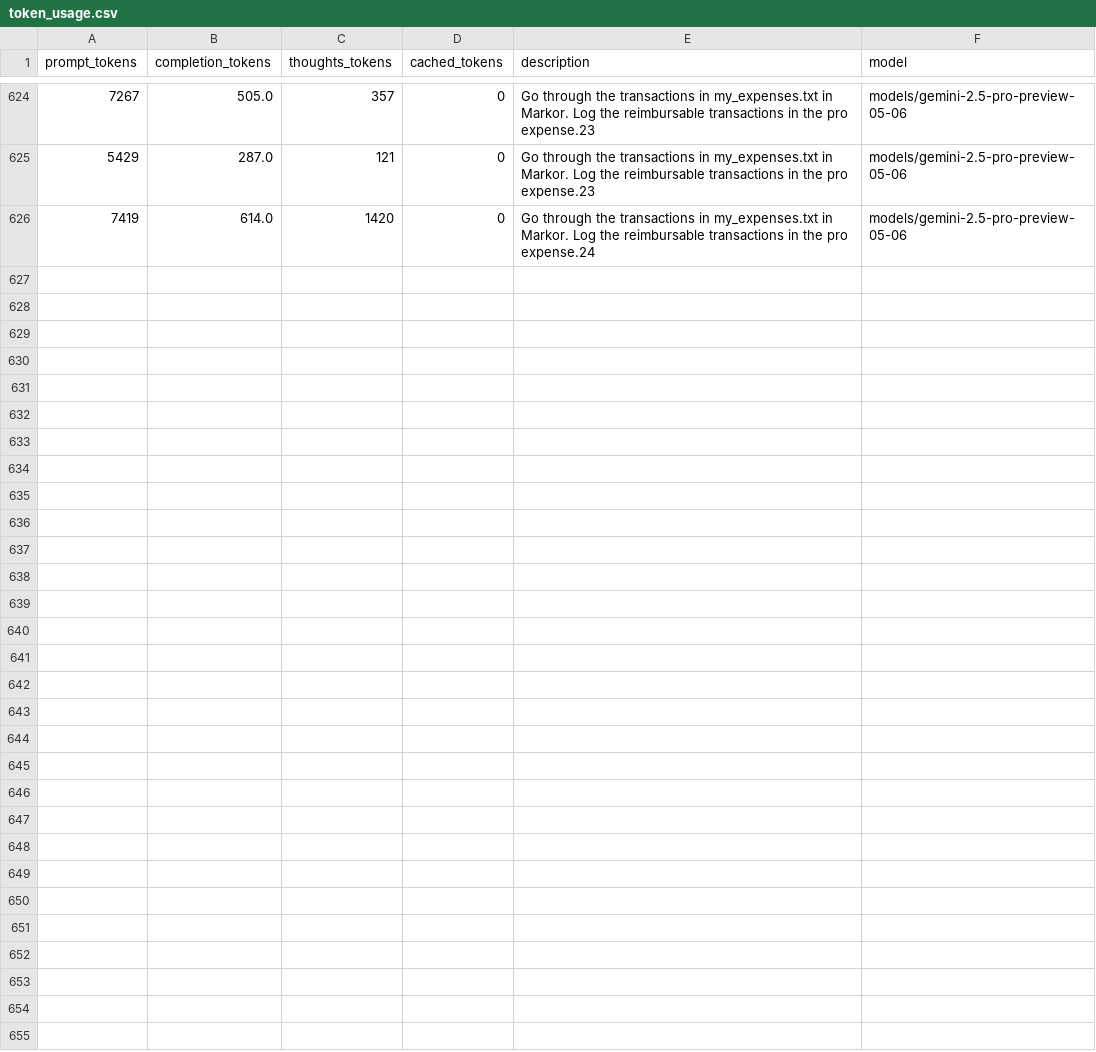
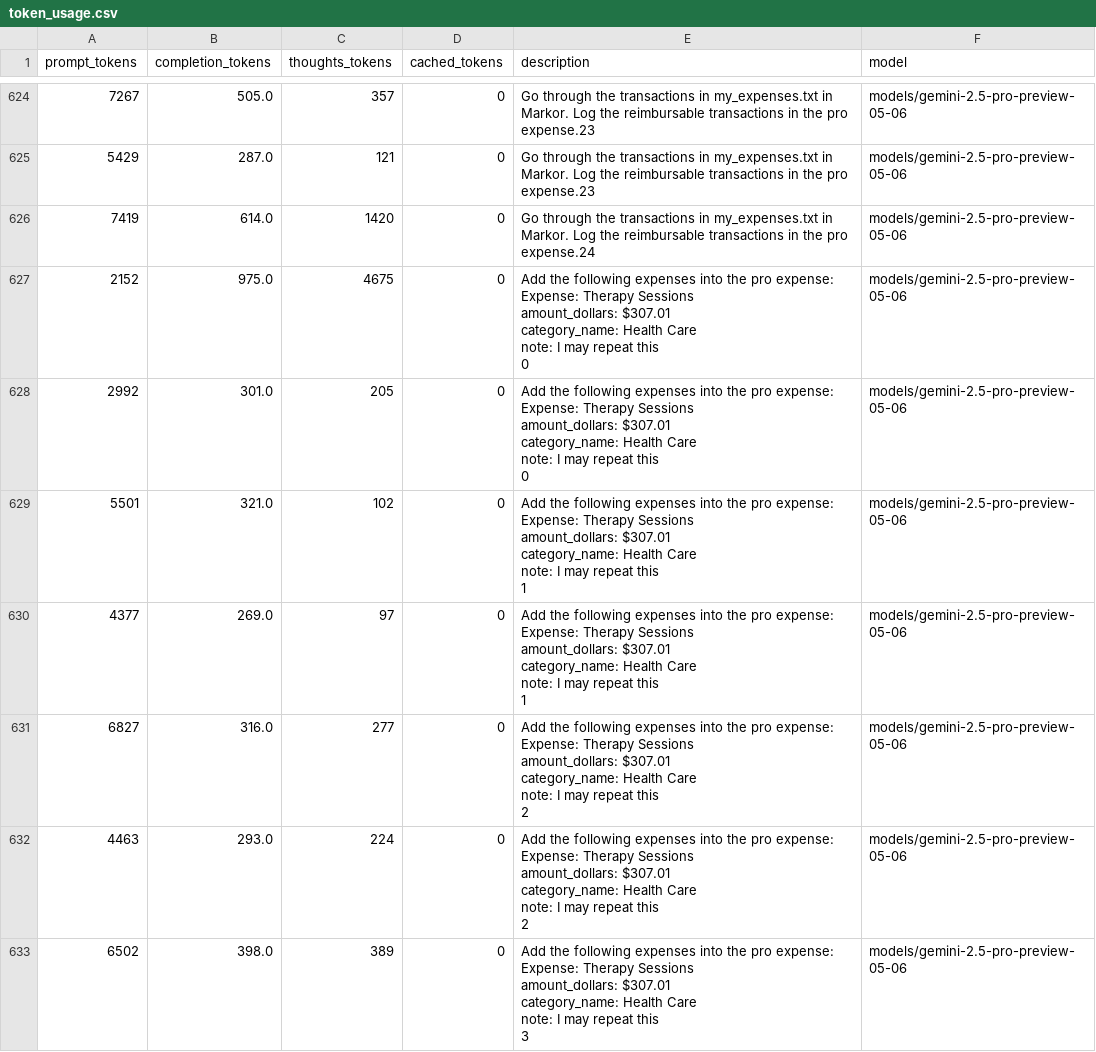
Before and after one commit to LukasHohl/android_world, a CSV file: token_usage.csv, drawn as a sheet; only a part is shown, gaps mark what is left out; ↵ is a line break in a cell; the diff covers the shown part only; the diff names each change by its address in the sheet, - before the commit and + after, or states it on an @@ line.

```diff
--- a/token_usage.csv
+++ b/token_usage.csv
+row 627: 2152 | 975.0 | 4675 | 0 | Add the following expenses into the pro expense: ↵ Expense: Therapy Sessions ↵ amount_dollars: $307.01 ↵ category_name: Health Care ↵ note: I may repeat this ↵ 0 | models/gemini-2.5-pro-preview-05-06
+row 628: 2992 | 301.0 | 205 | 0 | Add the following expenses into the pro expense: ↵ Expense: Therapy Sessions ↵ amount_dollars: $307.01 ↵ category_name: Health Care ↵ note: I may repeat this ↵ 0 | models/gemini-2.5-pro-preview-05-06
+row 629: 5501 | 321.0 | 102 | 0 | Add the following expenses into the pro expense: ↵ Expense: Therapy Sessions ↵ amount_dollars: $307.01 ↵ category_name: Health Care ↵ note: I may repeat this ↵ 1 | models/gemini-2.5-pro-preview-05-06
+row 630: 4377 | 269.0 | 97 | 0 | Add the following expenses into the pro expense: ↵ Expense: Therapy Sessions ↵ amount_dollars: $307.01 ↵ category_name: Health Care ↵ note: I may repeat this ↵ 1 | models/gemini-2.5-pro-preview-05-06
+row 631: 6827 | 316.0 | 277 | 0 | Add the following expenses into the pro expense: ↵ Expense: Therapy Sessions ↵ amount_dollars: $307.01 ↵ category_name: Health Care ↵ note: I may repeat this ↵ 2 | models/gemini-2.5-pro-preview-05-06
+row 632: 4463 | 293.0 | 224 | 0 | Add the following expenses into the pro expense: ↵ Expense: Therapy Sessions ↵ amount_dollars: $307.01 ↵ category_name: Health Care ↵ note: I may repeat this ↵ 2 | models/gemini-2.5-pro-preview-05-06
+row 633: 6502 | 398.0 | 389 | 0 | Add the following expenses into the pro expense: ↵ Expense: Therapy Sessions ↵ amount_dollars: $307.01 ↵ category_name: Health Care ↵ note: I may repeat this ↵ 3 | models/gemini-2.5-pro-preview-05-06
```
Also changed, not shown: 20 added rows elsewhere in this file, 55 other files.
